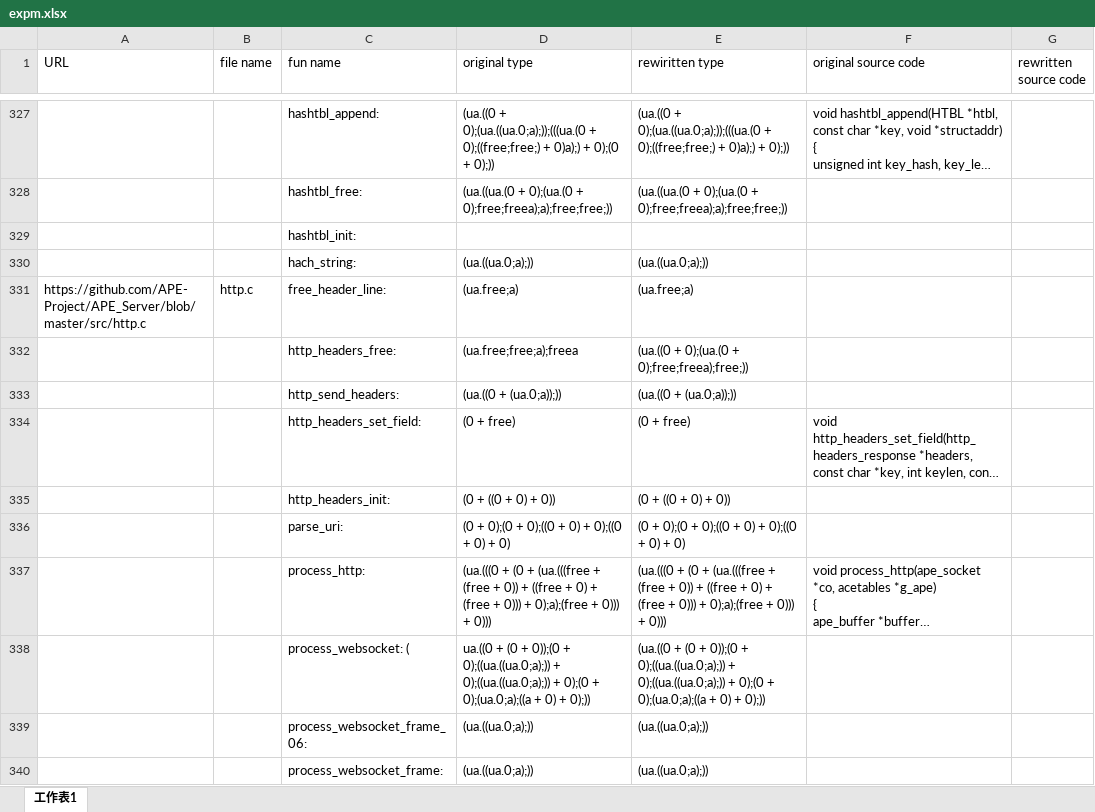
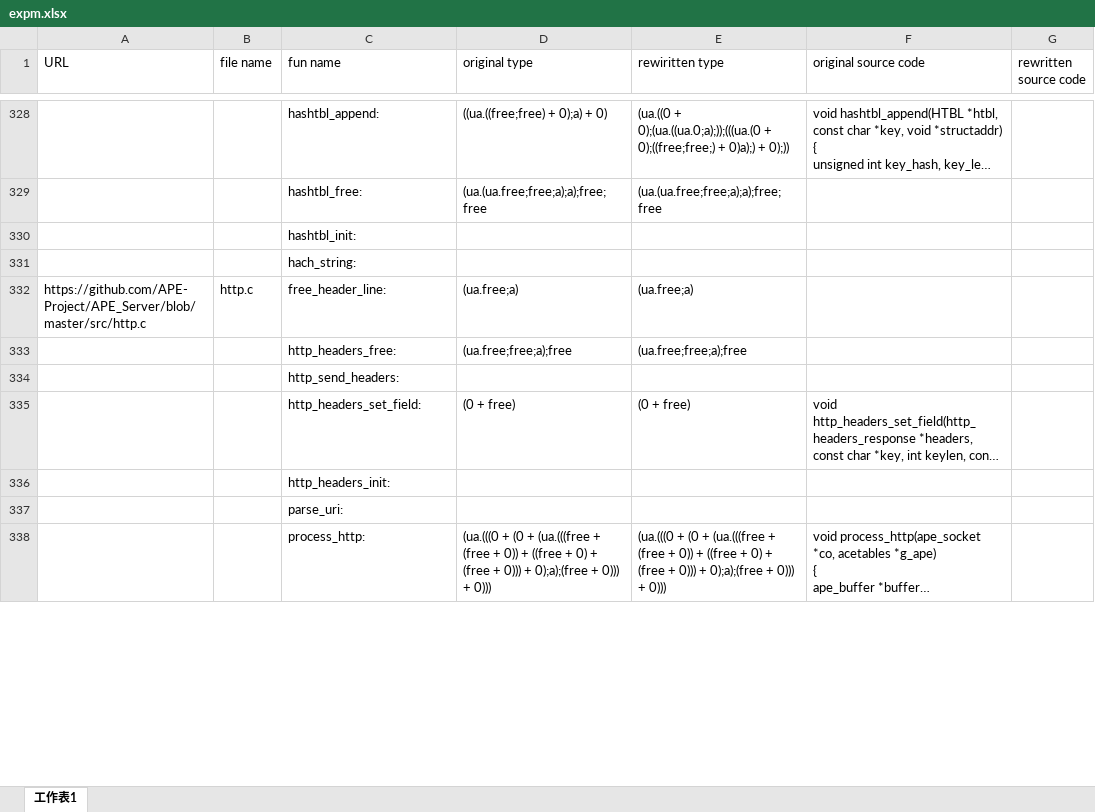
Before and after one commit to woailuo/tr_abs, an Excel workbook: expm.xlsx, sheet 工作表1, drawn as a sheet; only a part is shown, gaps mark what is left out; long unchanged cells end in …; values as stored, in another font and other column widths than the file's, no cell formats; removed rows and columns are numbered as before the commit, all else as after; the diff covers the shown part only; the diff names each change by its address in the sheet, - before the commit and + after, or states it on an @@ line.

```diff
--- a/expm.xlsx (sheet 工作表1)
+++ b/expm.xlsx (sheet 工作表1)
-D328 (original type): (ua.((0 + 0);(ua.((ua.0;a);));(((ua.(0 + 0);((free;free;) + 0)a);) + 0);(0 + 0);))
+D328 (original type): ((ua.((free;free) + 0);a) + 0)
-D329 (original type): (ua.((ua.(0 + 0);(ua.(0 + 0);free;freea);a);free;free;))
+D329 (original type): (ua.(ua.free;free;a);a);free;free
-E329 (rewiritten type): (ua.((ua.(0 + 0);(ua.(0 + 0);free;freea);a);free;free;))
+E329 (rewiritten type): (ua.(ua.free;free;a);a);free;free
-row 330:  |  | hach_string: | (ua.((ua.0;a);)) | (ua.((ua.0;a);))
+row 331:  |  | hach_string:
-D333 (original type): (ua.free;free;a);freea
+D333 (original type): (ua.free;free;a);free
-E333 (rewiritten type): (ua.((0 + 0);(ua.(0 + 0);free;freea);free;))
+E333 (rewiritten type): (ua.free;free;a);free
-row 333:  |  | http_send_headers: | (ua.((0 + (ua.0;a));)) | (ua.((0 + (ua.0;a));))
+row 334:  |  | http_send_headers:
-row 335:  |  | http_headers_init: | (0 + ((0 + 0) + 0)) | (0 + ((0 + 0) + 0))
-row 336:  |  | parse_uri: | (0 + 0);(0 + 0);((0 + 0) + 0);((0 + 0) + 0) | (0 + 0);(0 + 0);((0 + 0) + 0);((0 + 0) + 0)
+row 336:  |  | http_headers_init:
+row 337:  |  | parse_uri:
-row 338:  |  | process_websocket: ( | ua.((0 + (0 + 0));(0 + 0);((ua.((ua.0;a);)) + 0);((ua.((ua.0;a);)) + 0);(0 + 0);(ua.0;a);((a + 0) + 0);)) | (ua.((0 + (0 + 0));(0 + 0);((ua.((ua.0;a);)) + 0);((ua.((ua.0;a);)) + 0);(0 + 0);(ua.0;a);((a + 0) + 0);))
-row 339:  |  | process_websocket_frame_06: | (ua.((ua.0;a);)) | (ua.((ua.0;a);))
-row 340:  |  | process_websocket_frame: | (ua.((ua.0;a);)) | (ua.((ua.0;a);))
```
Also changed, not shown: 173 added rows, 169 removed rows and 152 edited cells elsewhere in this sheet, cell formats, 1 other file.
